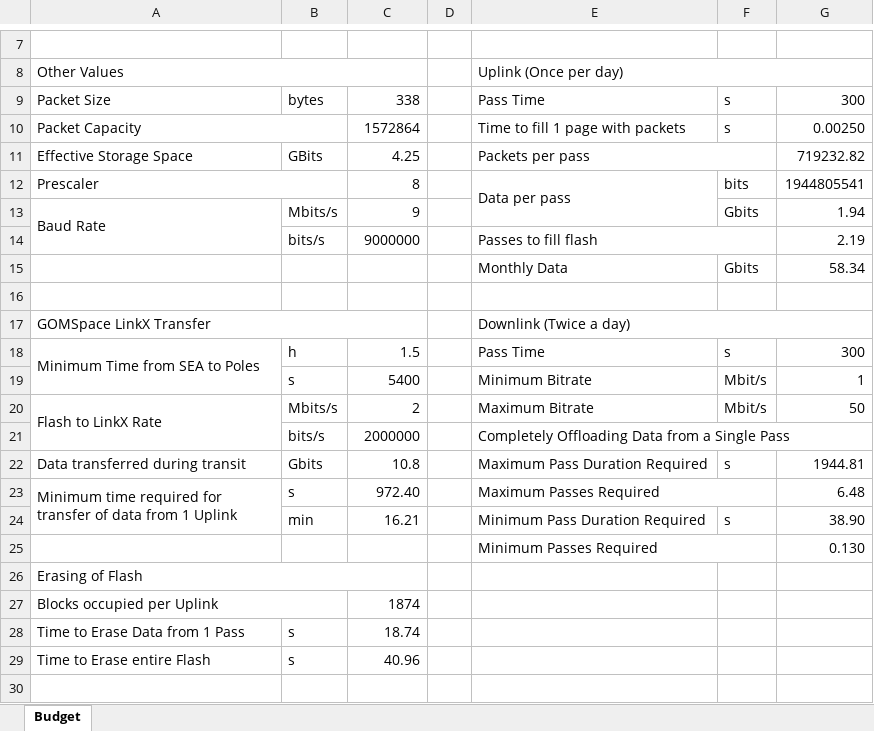
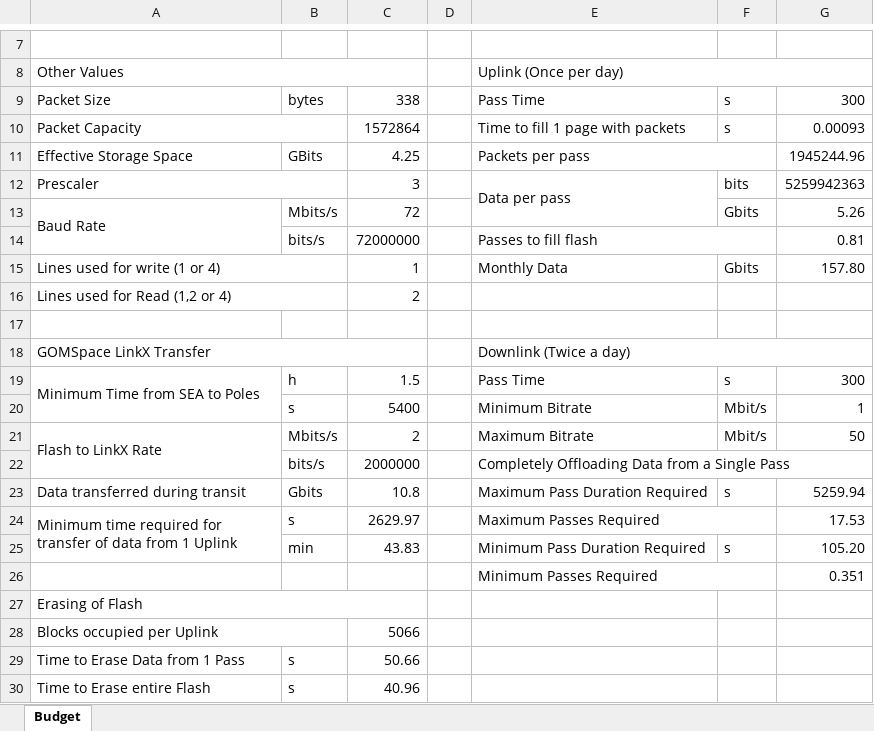
Before and after one commit to mshniyaz/nucleo-f746zg-flashmem, an Excel workbook: Documentation/Data Budget (4Gb Flash).xlsx, sheet Budget, drawn as a sheet; only a part is shown, gaps mark what is left out; values as stored, in another font and other column widths than the file's, no cell formats; charts and pictures not drawn; removed rows and columns are numbered as before the commit, all else as after; the diff names each change by its address in the sheet, - before the commit and + after, or states it on an @@ line.

Commit message:
Small CLI and data budget updates

```diff
--- a/Documentation/Data Budget (4Gb Flash).xlsx (sheet Budget)
+++ b/Documentation/Data Budget (4Gb Flash).xlsx (sheet Budget)
-G10: 0.00250
+G10: 0.00093
-G11: 719232.82
+G11: 1945244.96
-C12: 8
+C12: 3
-G12: 1944805541
+G12: 5259942363
-C13: 9
+C13: 72
-G13: 1.94
+G13: 5.26
-C14: 9000000
+C14: 72000000
-G14: 2.19
+G14: 0.81
-row 15:  |  |  |  | Monthly Data | Gbits | 58.34
+row 15: Lines used for write (1 or 4) |  | 1 |  | Monthly Data | Gbits | 157.80
+row 16: Lines used for Read (1,2 or 4) |  | 2
-G23: 1944.81
+G23: 5259.94
-C24: 972.40
+C24: 2629.97
-G24: 6.48
+G24: 17.53
-C25: 16.21
+C25: 43.83
-G25: 38.90
+G25: 105.20
-G26: 0.130
+G26: 0.351
-C28: 1874
+C28: 5066
-C29: 18.74
+C29: 50.66
```
Also changed, not shown: cell formats, formulas that keep their value, charts or pictures, 3 other files.
